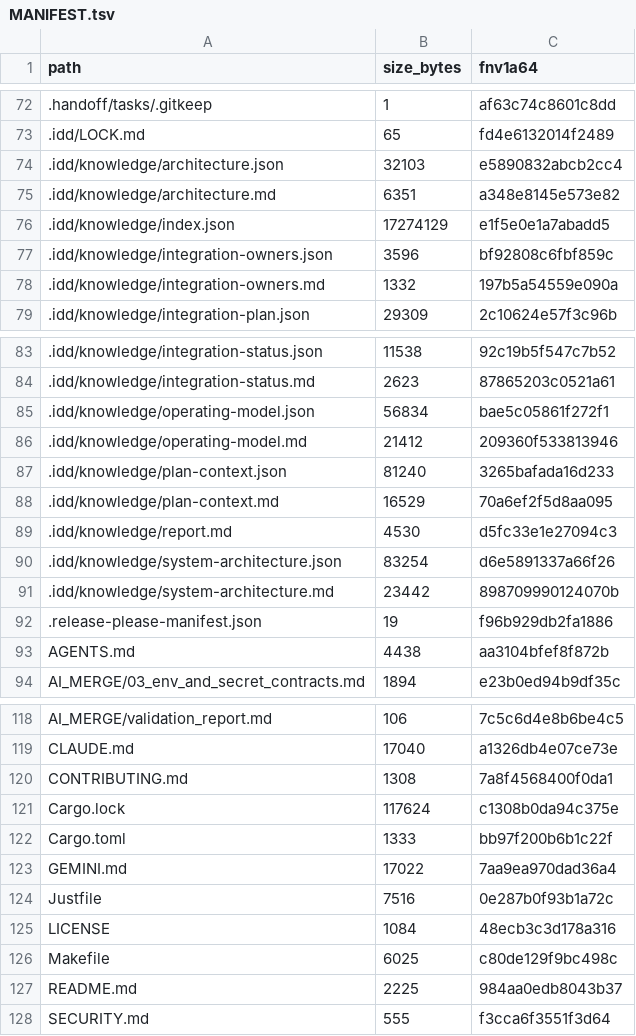
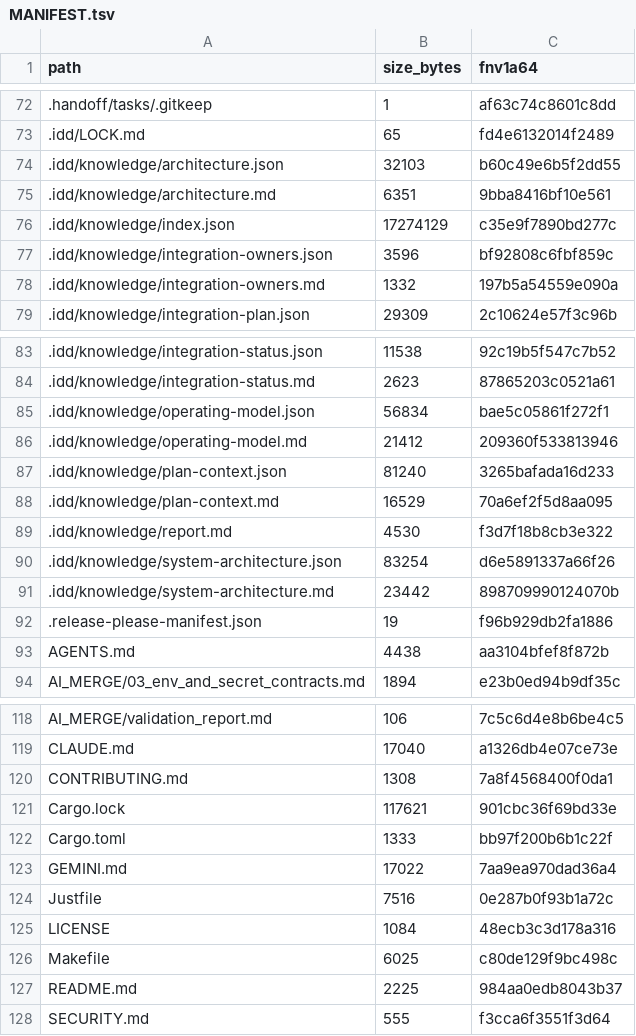
Before and after one commit to FlexNetOS/rusty-idd, a TSV file: .idd/MANIFEST.tsv, drawn as a sheet; only a part is shown, gaps mark what is left out.

Commit message:
chore(idd): refresh knowledge + manifest after develop merge (CI-clean)

```diff
--- a/.idd/MANIFEST.tsv
+++ b/.idd/MANIFEST.tsv
@@ -73,5 +73,5 @@ path	size_bytes	fnv1a64
 .idd/LOCK.md	65	fd4e6132014f2489
-.idd/knowledge/architecture.json	32103	e5890832abcb2cc4
-.idd/knowledge/architecture.md	6351	a348e8145e573e82
-.idd/knowledge/index.json	17274129	e1f5e0e1a7abadd5
+.idd/knowledge/architecture.json	32103	b60c49e6b5f2dd55
+.idd/knowledge/architecture.md	6351	9bba8416bf10e561
+.idd/knowledge/index.json	17274129	c35e9f7890bd277c
 .idd/knowledge/integration-owners.json	3596	bf92808c6fbf859c
@@ -88,3 +88,3 @@ path	size_bytes	fnv1a64
 .idd/knowledge/plan-context.md	16529	70a6ef2f5d8aa095
-.idd/knowledge/report.md	4530	d5fc33e1e27094c3
+.idd/knowledge/report.md	4530	f3d7f18b8cb3e322
 .idd/knowledge/system-architecture.json	83254	d6e5891337a66f26
@@ -120,3 +120,3 @@ CLAUDE.md	17040	a1326db4e07ce73e
 CONTRIBUTING.md	1308	7a8f4568400f0da1
-Cargo.lock	117624	c1308b0da94c375e
+Cargo.lock	117621	901cbc36f69bd33e
 Cargo.toml	1333	bb97f200b6b1c22f
```
